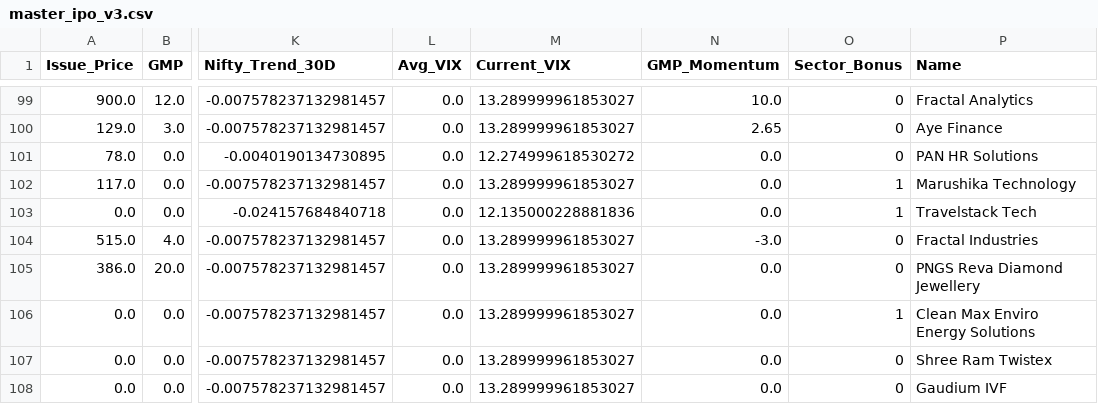
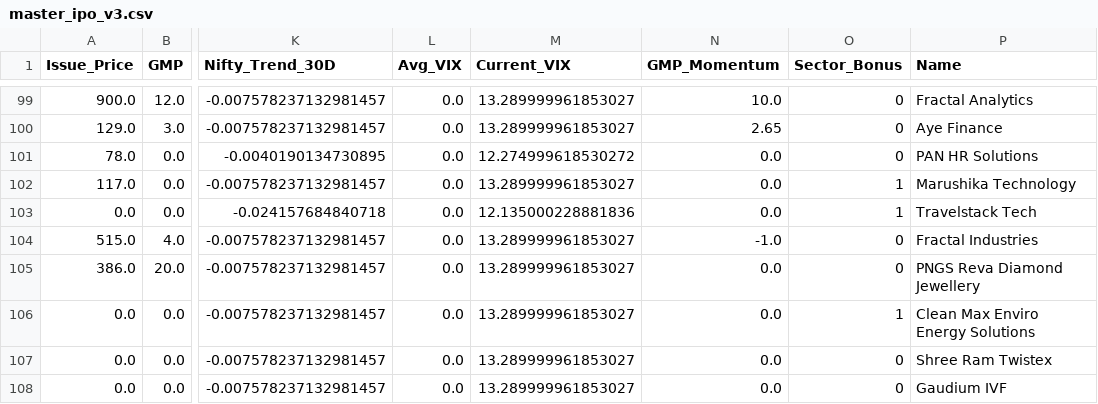
Before and after one commit to RaghavKothari1111/Ai-ipo-predictor, a CSV file: data/master_ipo_v3.csv, drawn as a sheet; only a part is shown, gaps mark what is left out; the diff names each change by its address in the sheet, - before the commit and + after, or states it on an @@ line.

```diff
--- a/data/master_ipo_v3.csv
+++ b/data/master_ipo_v3.csv
-N104 (GMP_Momentum): -3.0
+N104 (GMP_Momentum): -1.0
```
Also changed, not shown: data/latest_predictions.csv.
